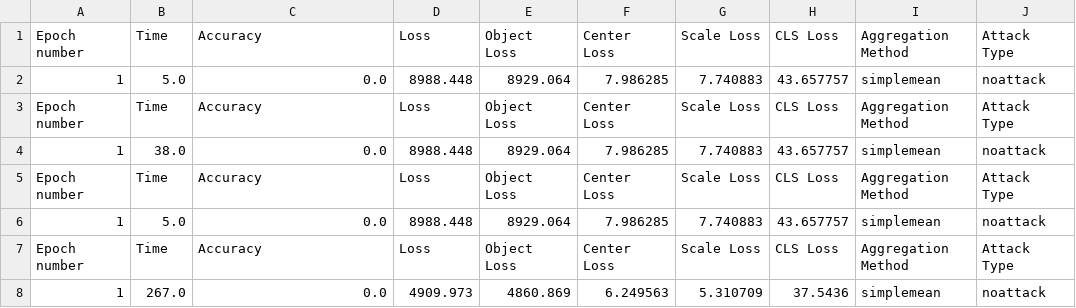
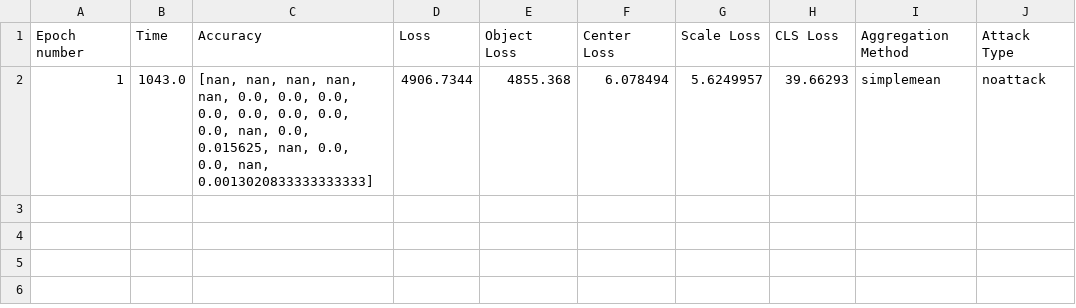
Before and after one commit to zhouaea/VC-SGD, a CSV file: version0/collected_results/pascalvoc-VC0-round0.csv, drawn as a sheet.

Commit message:
drop iou threshold to test accuracy and move print statements around

```diff
--- a/version0/collected_results/pascalvoc-VC0-round0.csv
+++ b/version0/collected_results/pascalvoc-VC0-round0.csv
@@ -1,8 +1,2 @@
 Epoch number,Time,Accuracy,Loss,Object Loss,Center Loss,Scale Loss,CLS Loss,Aggregation Method,Attack Type
-1,5.0,0.0,8988.448,8929.064,7.986285,7.740883,43.657757,simplemean,noattack
-Epoch number,Time,Accuracy,Loss,Object Loss,Center Loss,Scale Loss,CLS Loss,Aggregation Method,Attack Type
-1,38.0,0.0,8988.448,8929.064,7.986285,7.740883,43.657757,simplemean,noattack
-Epoch number,Time,Accuracy,Loss,Object Loss,Center Loss,Scale Loss,CLS Loss,Aggregation Method,Attack Type
-1,5.0,0.0,8988.448,8929.064,7.986285,7.740883,43.657757,simplemean,noattack
-Epoch number,Time,Accuracy,Loss,Object Loss,Center Loss,Scale Loss,CLS Loss,Aggregation Method,Attack Type
-1,267.0,0.0,4909.973,4860.869,6.249563,5.310709,37.5436,simplemean,noattack
+1,1043.0,"[nan, nan, nan, nan, nan, 0.0, 0.0, 0.0, 0.0, 0.0, 0.0, 0.0, 0.0, nan, 0.0, 0.015625, nan, 0.0, 0.0, nan, 0.0013020833333333333]",4906.7344,4855.368,6.078494,5.6249957,39.66293,simplemean,noattack
```
Also changed, not shown: 2 other files.
